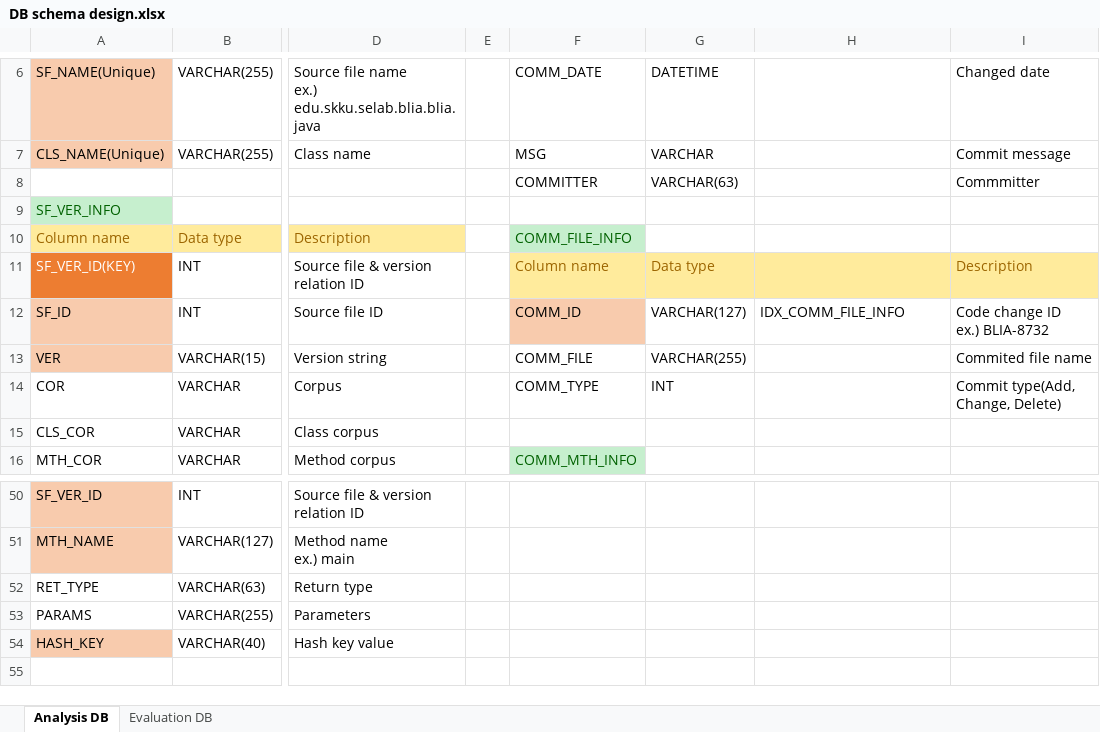
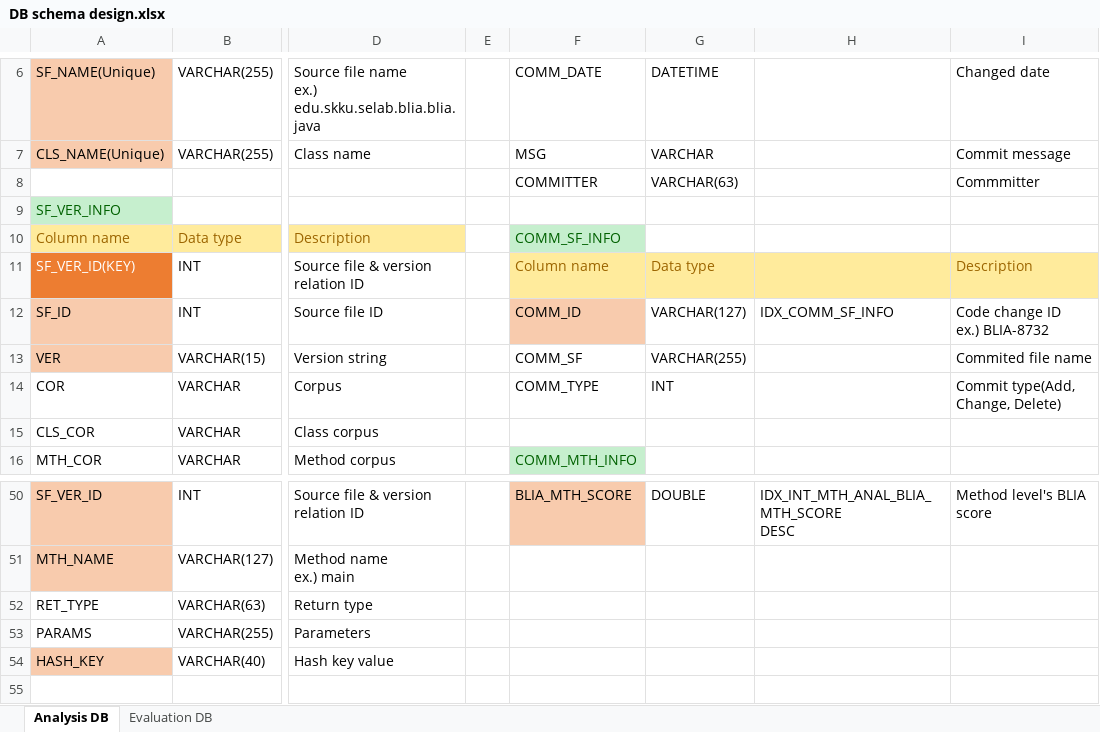
Before and after one commit to klausyoum/BLIA, an Excel workbook: doc/DB schema design.xlsx, sheet Analysis DB, drawn as a sheet; only a part is shown, gaps mark what is left out; values as stored, in another font and other column widths than the file's, no borders; ↵ is a line break in a cell; the diff covers the shown part only; the diff names each change by its address in the sheet, - before the commit and + after, or states it on an @@ line.

Commit message:
MethodAnalyzer was newly added to extend BLIA's method level bug localization
Inner classes' methods included to analyze source file contents
DB tables were extended for MethodAnalyzer

```diff
--- a/doc/DB schema design.xlsx (sheet Analysis DB)
+++ b/doc/DB schema design.xlsx (sheet Analysis DB)
-F10: COMM_FILE_INFO
+F10: COMM_SF_INFO
-H12: IDX_COMM_FILE_INFO
+H12: IDX_COMM_SF_INFO
-F13: COMM_FILE
+F13: COMM_SF
-F50: (empty)
+F50: BLIA_MTH_SCORE
-F50 fill: none
+F50 fill: #F8CBAD
-G50: (empty)
+G50: DOUBLE
-H50: (empty)
+H50: IDX_INT_MTH_ANAL_BLIA_MTH_SCORE ↵ DESC
-I50: (empty)
+I50: Method level's BLIA score
```
Also changed, not shown: 2 added rows, 2 removed rows, 22 edited cells and cell formats elsewhere in this sheet, 20 other files.
